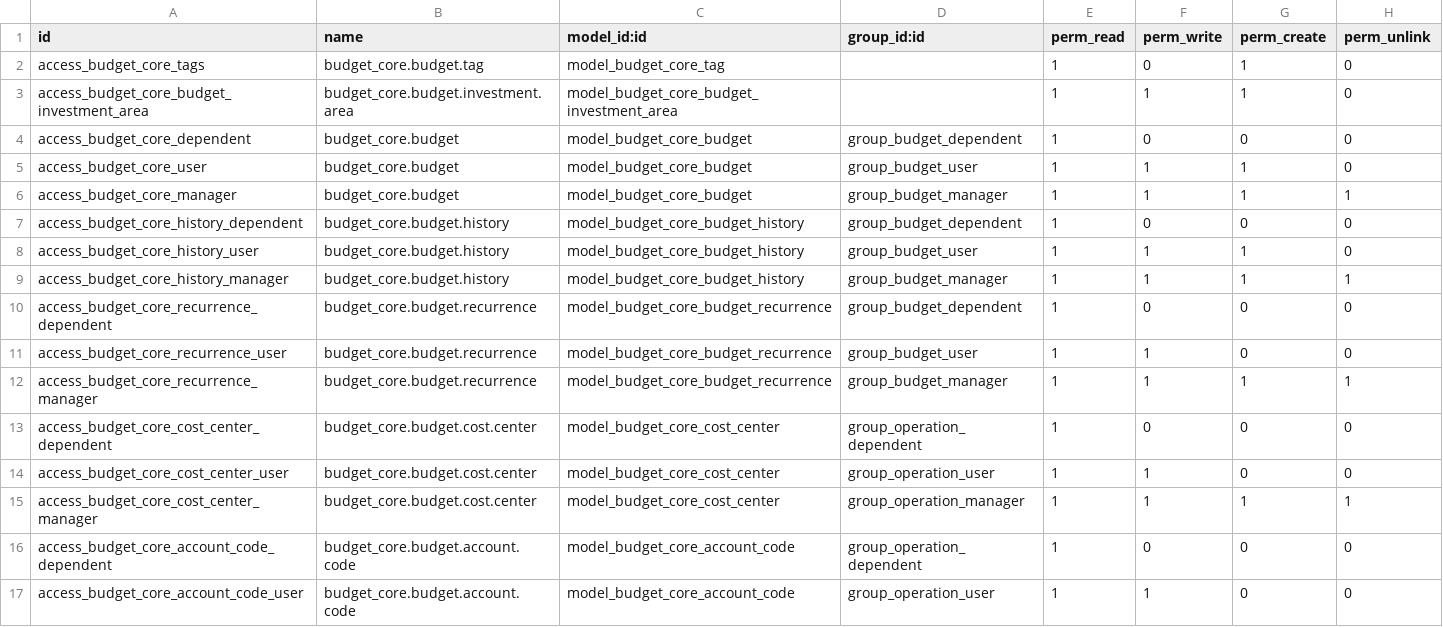
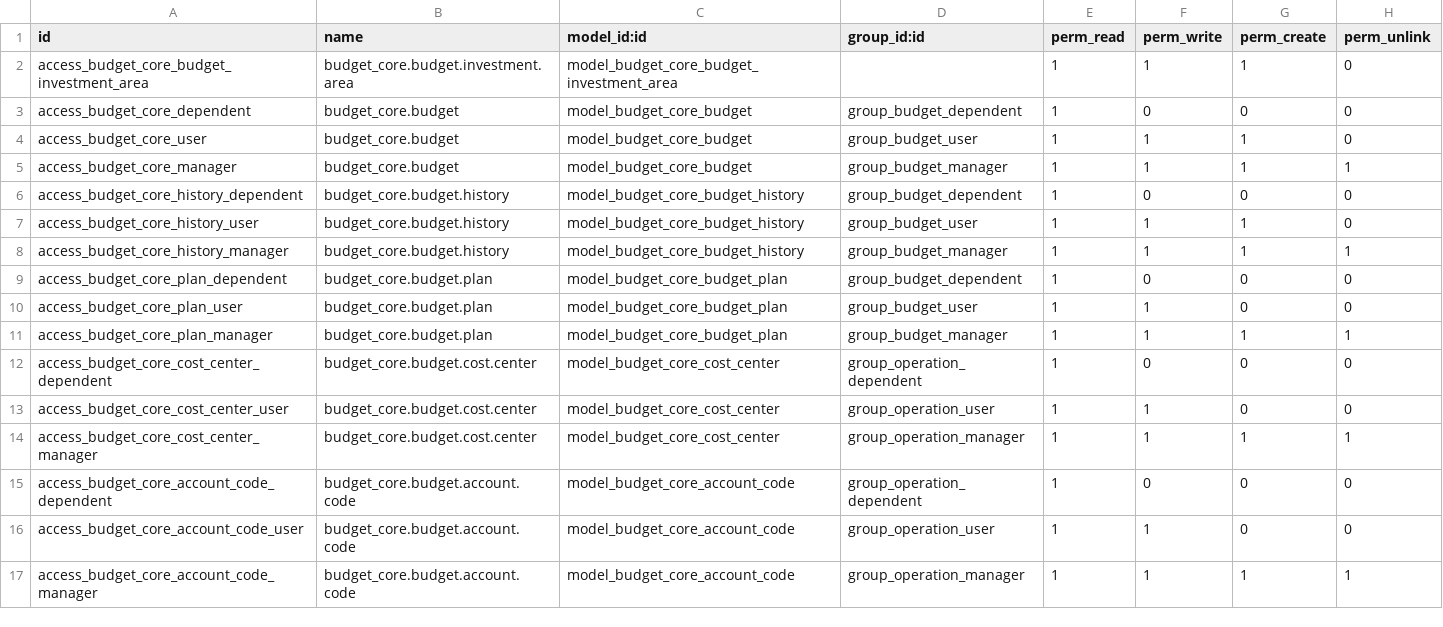
Before and after one commit to Guobower/odoo-budget-core, a CSV file: security/ir.model.access.csv, drawn as a sheet; only a part is shown; the shorter side is filled out with more unchanged rows.

Commit message:
remove recurrence and add plan

```diff
--- a/security/ir.model.access.csv
+++ b/security/ir.model.access.csv
@@ -1,3 +1,2 @@
 id,name,model_id:id,group_id:id,perm_read,perm_write,perm_create,perm_unlink
-access_budget_core_tags,budget_core.budget.tag,model_budget_core_tag,,1,0,1,0
 access_budget_core_budget_investment_area,budget_core.budget.investment.area,model_budget_core_budget_investment_area,,1,1,1,0
@@ -9,5 +8,5 @@ access_budget_core_history_user,budget_core.budget.history,model_budget_core_bud
 access_budget_core_history_manager,budget_core.budget.history,model_budget_core_budget_history,group_budget_manager,1,1,1,1
-access_budget_core_recurrence_dependent,budget_core.budget.recurrence,model_budget_core_budget_recurrence,group_budget_dependent,1,0,0,0
-access_budget_core_recurrence_user,budget_core.budget.recurrence,model_budget_core_budget_recurrence,group_budget_user,1,1,0,0
-access_budget_core_recurrence_manager,budget_core.budget.recurrence,model_budget_core_budget_recurrence,group_budget_manager,1,1,1,1
+access_budget_core_plan_dependent,budget_core.budget.plan,model_budget_core_budget_plan,group_budget_dependent,1,0,0,0
+access_budget_core_plan_user,budget_core.budget.plan,model_budget_core_budget_plan,group_budget_user,1,1,0,0
+access_budget_core_plan_manager,budget_core.budget.plan,model_budget_core_budget_plan,group_budget_manager,1,1,1,1
 access_budget_core_cost_center_dependent,budget_core.budget.cost.center,model_budget_core_cost_center,group_operation_dependent,1,0,0,0
```
Also changed, not shown: 18 other files.
